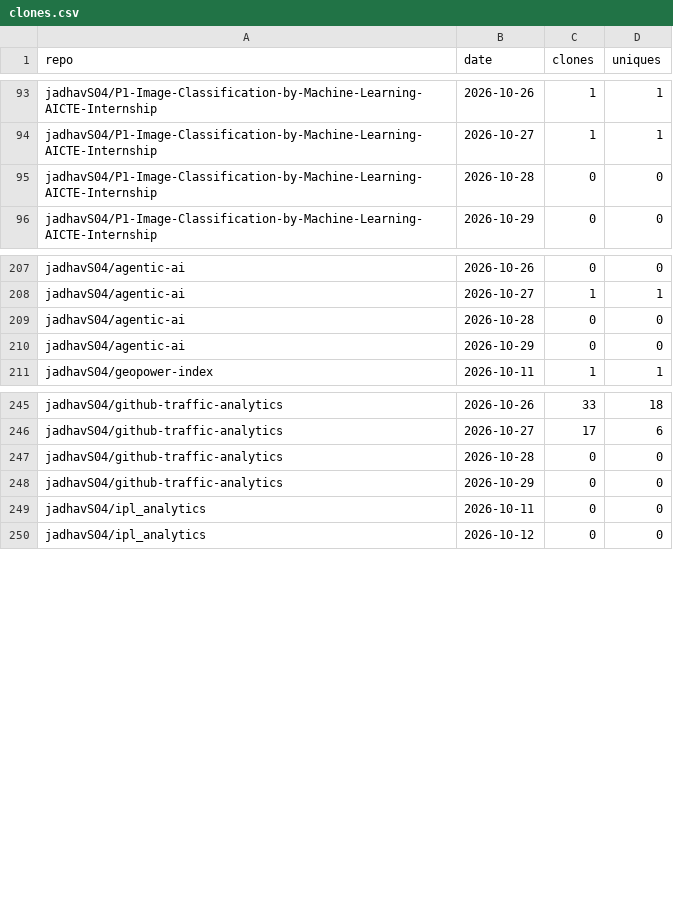
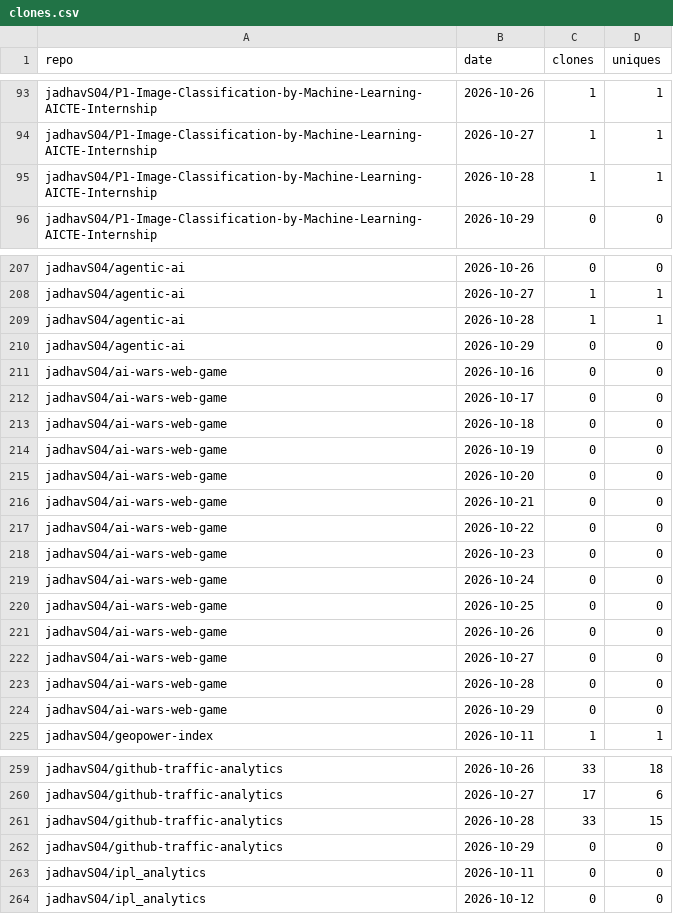
Before and after one commit to jadhavS04/github-traffic-analytics, a CSV file: data/clones.csv, drawn as a sheet; only a part is shown, gaps mark what is left out; the diff covers the shown part only.

Commit message:
data: 2026-10-29 17:39 UTC

```diff
--- a/data/clones.csv
+++ b/data/clones.csv
@@ -94,3 +94,3 @@ jadhavS04/P1-Image-Classification-by-Machine-Learning-AICTE-Internship,2026-10-2
 jadhavS04/P1-Image-Classification-by-Machine-Learning-AICTE-Internship,2026-10-27,1,1
-jadhavS04/P1-Image-Classification-by-Machine-Learning-AICTE-Internship,2026-10-28,0,0
+jadhavS04/P1-Image-Classification-by-Machine-Learning-AICTE-Internship,2026-10-28,1,1
 jadhavS04/P1-Image-Classification-by-Machine-Learning-AICTE-Internship,2026-10-29,0,0
@@ -208,4 +208,18 @@ jadhavS04/agentic-ai,2026-10-26,0,0
 jadhavS04/agentic-ai,2026-10-27,1,1
-jadhavS04/agentic-ai,2026-10-28,0,0
+jadhavS04/agentic-ai,2026-10-28,1,1
 jadhavS04/agentic-ai,2026-10-29,0,0
+jadhavS04/ai-wars-web-game,2026-10-16,0,0
+jadhavS04/ai-wars-web-game,2026-10-17,0,0
+jadhavS04/ai-wars-web-game,2026-10-18,0,0
+jadhavS04/ai-wars-web-game,2026-10-19,0,0
+jadhavS04/ai-wars-web-game,2026-10-20,0,0
+jadhavS04/ai-wars-web-game,2026-10-21,0,0
+jadhavS04/ai-wars-web-game,2026-10-22,0,0
+jadhavS04/ai-wars-web-game,2026-10-23,0,0
+jadhavS04/ai-wars-web-game,2026-10-24,0,0
+jadhavS04/ai-wars-web-game,2026-10-25,0,0
+jadhavS04/ai-wars-web-game,2026-10-26,0,0
+jadhavS04/ai-wars-web-game,2026-10-27,0,0
+jadhavS04/ai-wars-web-game,2026-10-28,0,0
+jadhavS04/ai-wars-web-game,2026-10-29,0,0
 jadhavS04/geopower-index,2026-10-11,1,1
@@ -246,3 +260,3 @@ jadhavS04/github-traffic-analytics,2026-10-26,33,18
 jadhavS04/github-traffic-analytics,2026-10-27,17,6
-jadhavS04/github-traffic-analytics,2026-10-28,0,0
+jadhavS04/github-traffic-analytics,2026-10-28,33,15
 jadhavS04/github-traffic-analytics,2026-10-29,0,0
```
Also changed, not shown: 4 edited cells elsewhere in this file, data/commits.csv, data/languages.csv, 5 other files.
